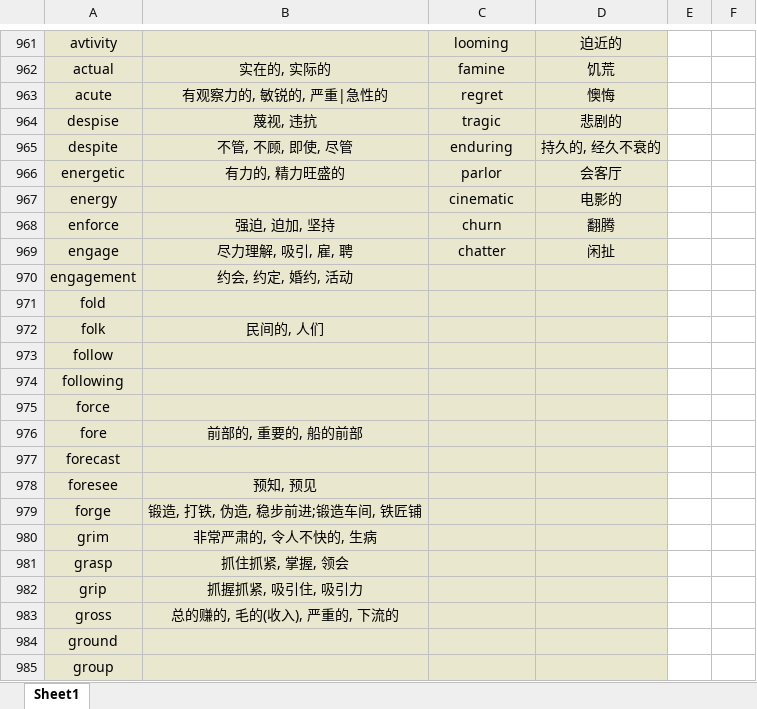
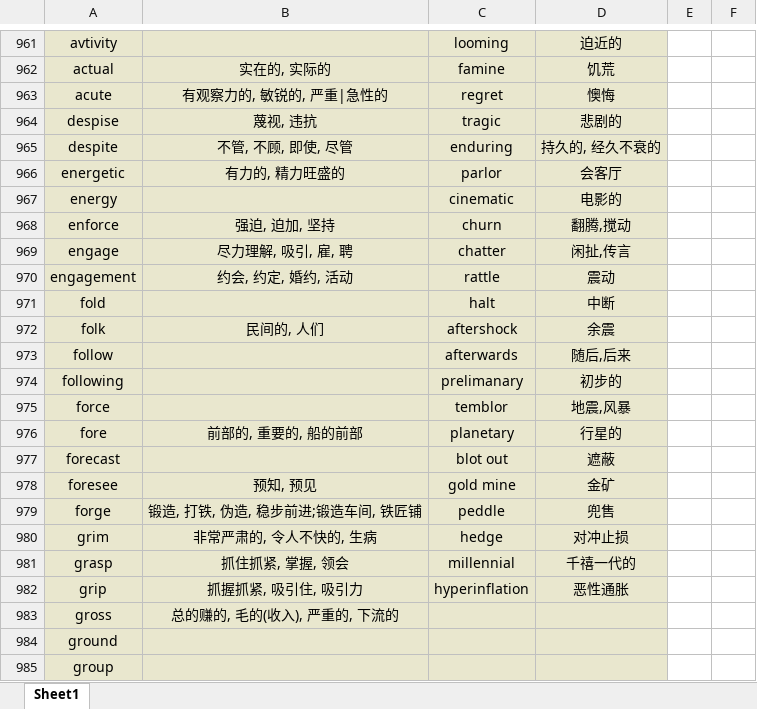
Before and after one commit to Favian096/LearningNotes, an Excel workbook: English/Vocabularies.xlsx, sheet Sheet1, drawn as a sheet; only a part is shown, gaps mark what is left out; values as stored, in another font and other column widths than the file's, no borders; the diff names each change by its address in the sheet, - before the commit and + after, or states it on an @@ line.

Commit message:
feat: daily vocabularies

```diff
--- a/English/Vocabularies.xlsx (sheet Sheet1)
+++ b/English/Vocabularies.xlsx (sheet Sheet1)
-D968: 翻腾
+D968: 翻腾,搅动
-D969: 闲扯
+D969: 闲扯,传言
-C970: (empty)
+C970: rattle
-D970: (empty)
+D970: 震动
-C971: (empty)
+C971: halt
-D971: (empty)
+D971: 中断
-C972: (empty)
+C972: aftershock
-D972: (empty)
+D972: 余震
-C973: (empty)
+C973: afterwards
-D973: (empty)
+D973: 随后,后来
-C974: (empty)
+C974: prelimanary
-D974: (empty)
+D974: 初步的
-C975: (empty)
+C975: temblor
-D975: (empty)
+D975: 地震,风暴
-C976: (empty)
+C976: planetary
-D976: (empty)
+D976: 行星的
-C977: (empty)
+C977: blot out
-D977: (empty)
+D977: 遮蔽
-C978: (empty)
+C978: gold mine
-D978: (empty)
+D978: 金矿
-C979: (empty)
+C979: peddle
-D979: (empty)
+D979: 兜售
-C980: (empty)
+C980: hedge
-D980: (empty)
+D980: 对冲止损
-C981: (empty)
+C981: millennial
-D981: (empty)
+D981: 千禧一代的
-C982: (empty)
+C982: hyperinflation
-D982: (empty)
+D982: 恶性通胀
```
